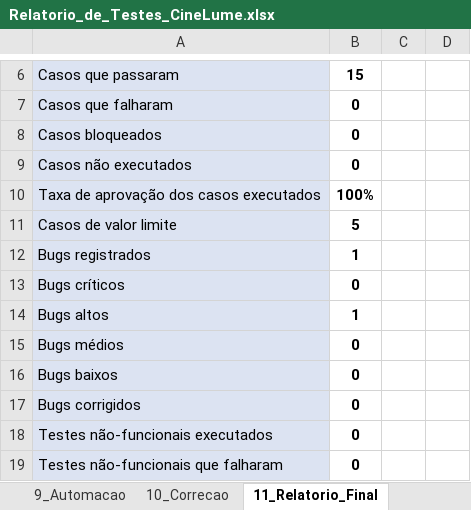
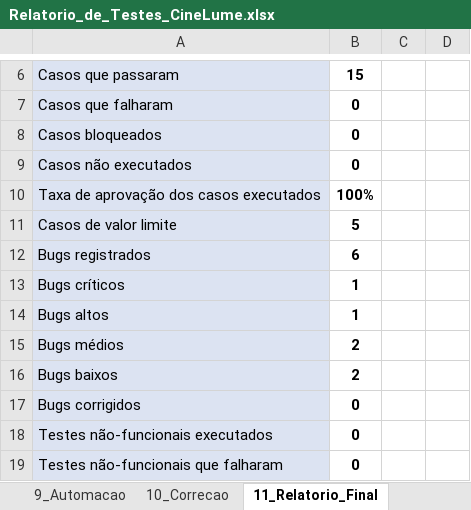
Before and after one commit to tarsoroberto100-blip/cinelume-qa-tarso-roberto, an Excel workbook: relatorio/Relatorio_de_Testes_CineLume.xlsx, sheet 11_Relatorio_Final, drawn as a sheet; only a part is shown, gaps mark what is left out; values as stored, in another font and other column widths than the file's, no borders; the diff names each change by its address in the sheet, - before the commit and + after, or states it on an @@ line.

Commit message:
bug report finalizado

```diff
--- a/relatorio/Relatorio_de_Testes_CineLume.xlsx (sheet 11_Relatorio_Final)
+++ b/relatorio/Relatorio_de_Testes_CineLume.xlsx (sheet 11_Relatorio_Final)
-B12: 1
+B12: 6
-B13: 0
+B13: 1
-B15:B16: 0
+B15:B16: 2
```
Also changed, not shown: sheet 6_Bugs, 6 other files.
